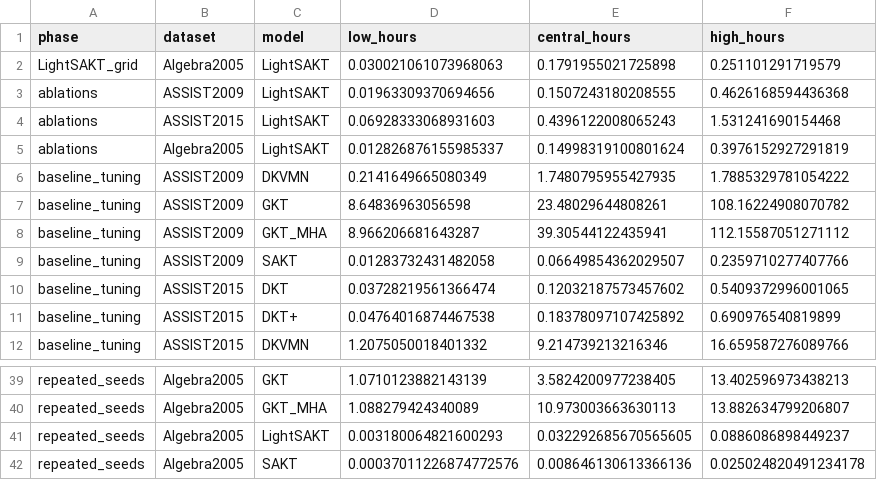
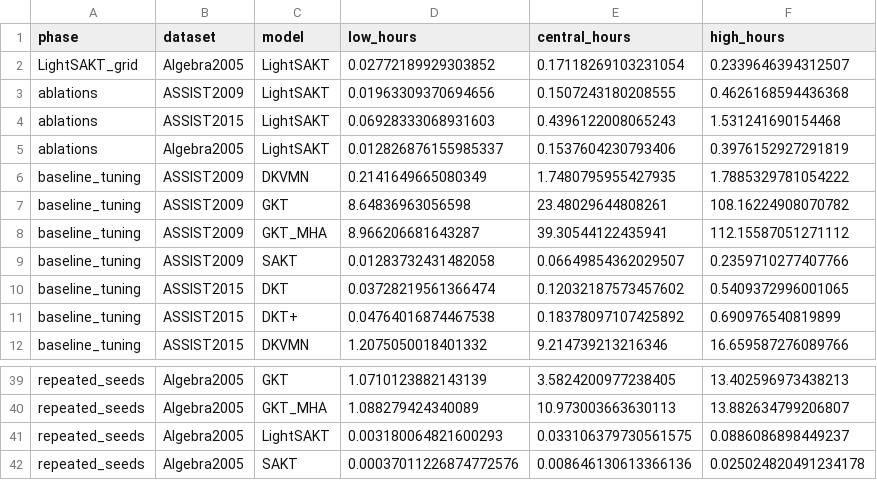
Before and after one commit to Tanishgupta28/LightSAKT2, a CSV file: reports/ETA_PHASE_MODEL_DATASET.csv, drawn as a sheet; only a part is shown, gaps mark what is left out.

```diff
--- a/reports/ETA_PHASE_MODEL_DATASET.csv
+++ b/reports/ETA_PHASE_MODEL_DATASET.csv
@@ -1,6 +1,6 @@
 phase,dataset,model,low_hours,central_hours,high_hours
-LightSAKT_grid,Algebra2005,LightSAKT,0.030021061073968063,0.1791955021725898,0.251101291719579
+LightSAKT_grid,Algebra2005,LightSAKT,0.02772189929303852,0.17118269103231054,0.2339646394312507
 ablations,ASSIST2009,LightSAKT,0.01963309370694656,0.1507243180208555,0.4626168594436368
 ablations,ASSIST2015,LightSAKT,0.06928333068931603,0.4396122008065243,1.531241690154468
-ablations,Algebra2005,LightSAKT,0.012826876155985337,0.14998319100801624,0.3976152927291819
+ablations,Algebra2005,LightSAKT,0.012826876155985337,0.1537604230793406,0.3976152927291819
 baseline_tuning,ASSIST2009,DKVMN,0.2141649665080349,1.7480795955427935,1.7885329781054222
@@ -40,3 +40,3 @@ repeated_seeds,Algebra2005,GKT,1.0710123882143139,3.5824200977238405,13.40259697
 repeated_seeds,Algebra2005,GKT_MHA,1.088279424340089,10.973003663630113,13.882634799206807
-repeated_seeds,Algebra2005,LightSAKT,0.003180064821600293,0.032292685670565605,0.0886086898449237
+repeated_seeds,Algebra2005,LightSAKT,0.003180064821600293,0.033106379730561575,0.0886086898449237
 repeated_seeds,Algebra2005,SAKT,0.00037011226874772576,0.008646130613366136,0.025024820491234178
```
Also changed, not shown: reports/ETA_MEASURED_TIMINGS.csv, reports/ETA_REMAINING_RUNS.csv, 32 other files.
